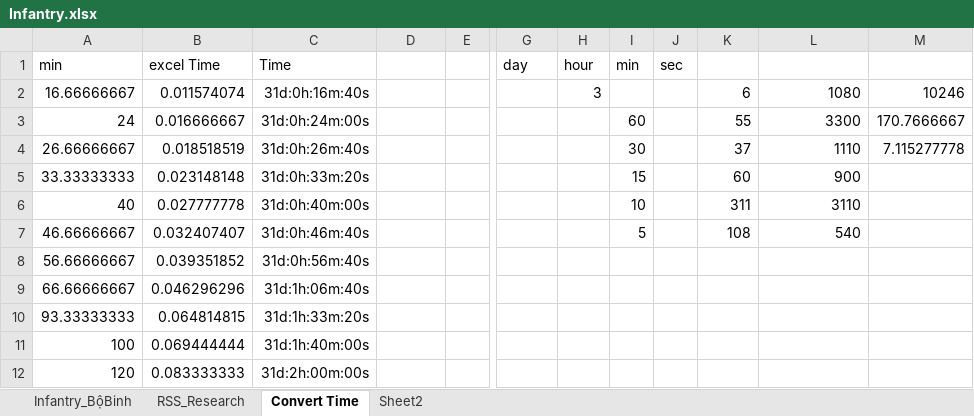
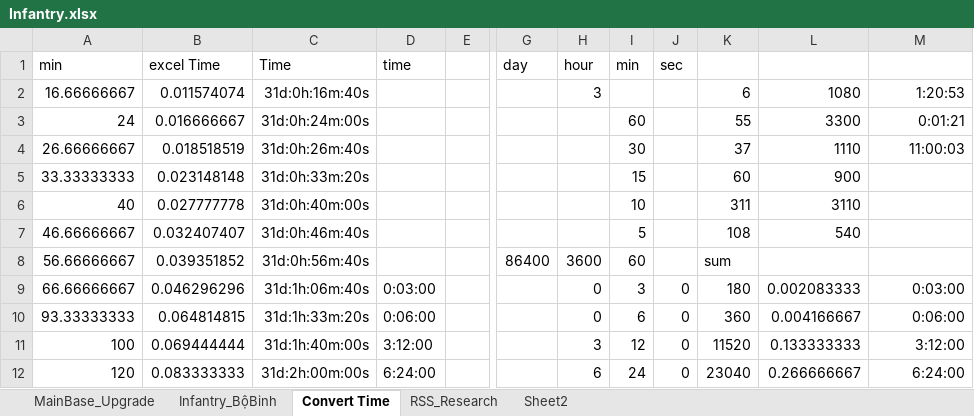
Before and after one commit to GameVae/FileXmind, an Excel workbook: Xmind/Upgrade_Research/Infantry.xlsx, sheet Convert Time, drawn as a sheet; only a part is shown, gaps mark what is left out; values as stored, in another font and other column widths than the file's, no borders; the diff covers the shown part only; the diff names each change by its address in the sheet, - before the commit and + after, or states it on an @@ line.

Commit message:
add mainbase

```diff
--- a/Xmind/Upgrade_Research/Infantry.xlsx (sheet Convert Time)
+++ b/Xmind/Upgrade_Research/Infantry.xlsx (sheet Convert Time)
+sheet tab: MainBase_Upgrade
@@ sheet tab order changed: MainBase_Upgrade | Infantry_BộBinh | Convert Time | RSS_Research | Sheet2 @@
-D1: (empty)
+D1: time
-M2: 10246
+M2: 1:20:53
-M3: 170.7666667
+M3: 0:01:21
-M4: 7.115277778
+M4: 11:00:03
-G8 (day): (empty)
+G8 (day): 86400
-H8 (hour): (empty)
+H8 (hour): 3600
-I8 (min): (empty)
+I8 (min): 60
-K8: (empty)
+K8: sum
-D9 (time): (empty)
+D9 (time): 0:03:00
-H9:H10 (hour): (empty)
+H9:H10 (hour): 0
-I9 (min): (empty)
+I9 (min): 3
-J9:J12 (sec): (empty)
+J9:J12 (sec): 0
-K9: (empty)
+K9: 180
-L9: (empty)
+L9: 0.002083333
-M9: (empty)
+M9: 0:03:00
-D10 (time): (empty)
+D10 (time): 0:06:00
-I10 (min): (empty)
+I10 (min): 6
-K10: (empty)
+K10: 360
-L10: (empty)
+L10: 0.004166667
-M10: (empty)
+M10: 0:06:00
-D11 (time): (empty)
+D11 (time): 3:12:00
-H11 (hour): (empty)
+H11 (hour): 3
-I11 (min): (empty)
+I11 (min): 12
-K11: (empty)
+K11: 11520
-L11: (empty)
+L11: 0.133333333
-M11: (empty)
+M11: 3:12:00
-D12 (time): (empty)
+D12 (time): 6:24:00
-H12 (hour): (empty)
+H12 (hour): 6
-I12 (min): (empty)
+I12 (min): 24
-K12: (empty)
+K12: 23040
-L12: (empty)
+L12: 0.266666667
-M12: (empty)
+M12: 6:24:00
```
Also changed, not shown: 91 added rows, 17 removed rows and 14 edited cells elsewhere in this sheet, sheet Infantry_BộBinh, sheet RSS_Research.
